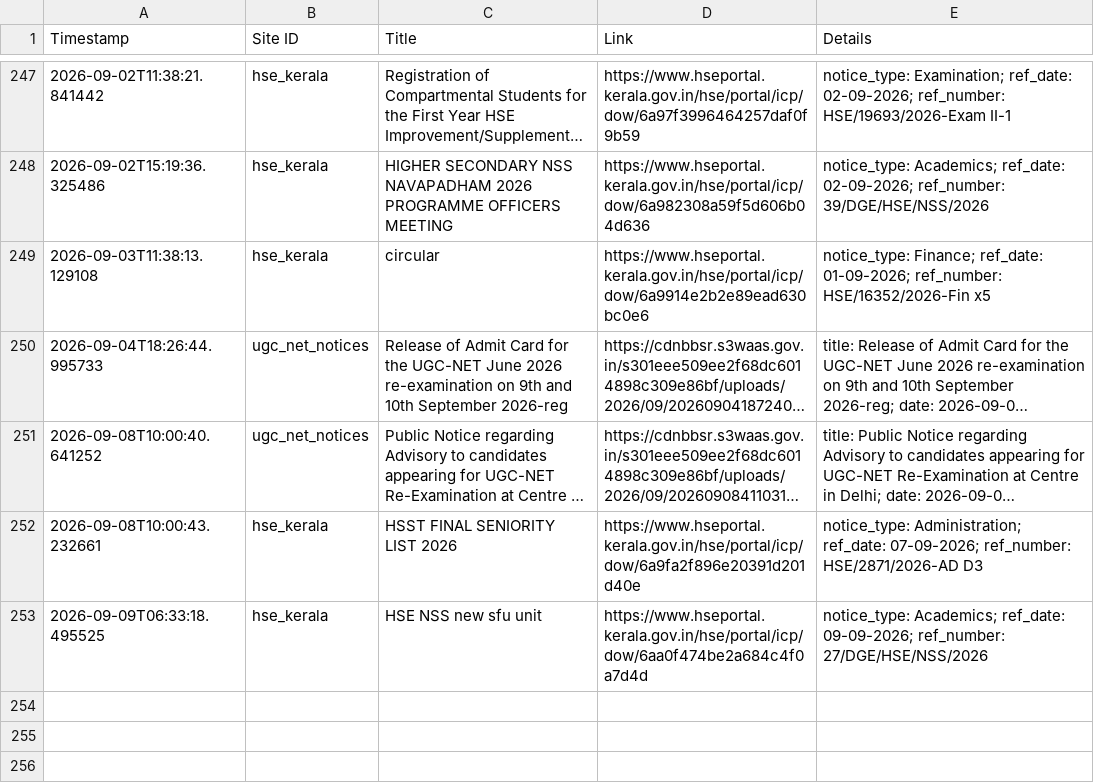
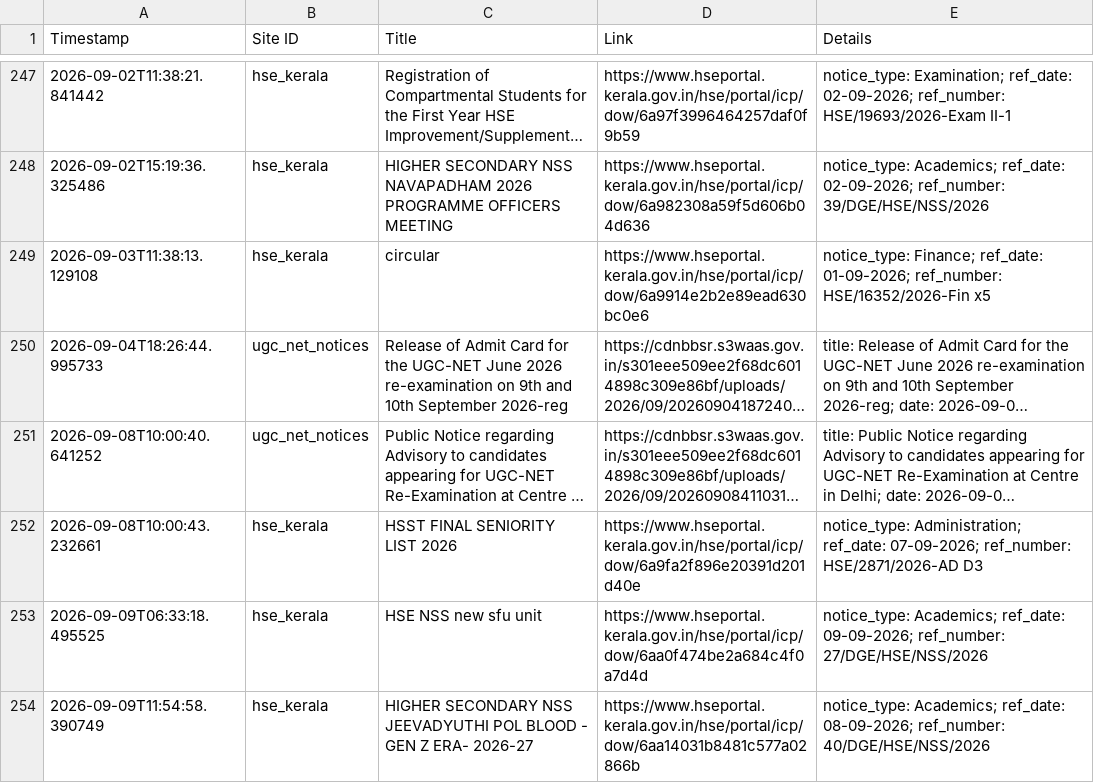
Before and after one commit to Rohan-DX/website-tracker, a CSV file: notifications.csv, drawn as a sheet; only a part is shown, gaps mark what is left out; long unchanged cells end in …; the diff names each change by its address in the sheet, - before the commit and + after, or states it on an @@ line.

```diff
--- a/notifications.csv
+++ b/notifications.csv
+row 254: 2026-09-09T11:54:58.390749 | hse_kerala | HIGHER SECONDARY NSS JEEVADYUTHI POL BLOOD - GEN Z ERA- 2026-27 | https://www.hseportal.kerala.gov.in/hse/portal/icp/dow/6aa14031b8481c577a02866b | notice_type: Academics; ref_date: 08-09-2026; ref_number: 40/DGE/HSE/NSS/2026
```
Also changed, not shown: 1 other file.
